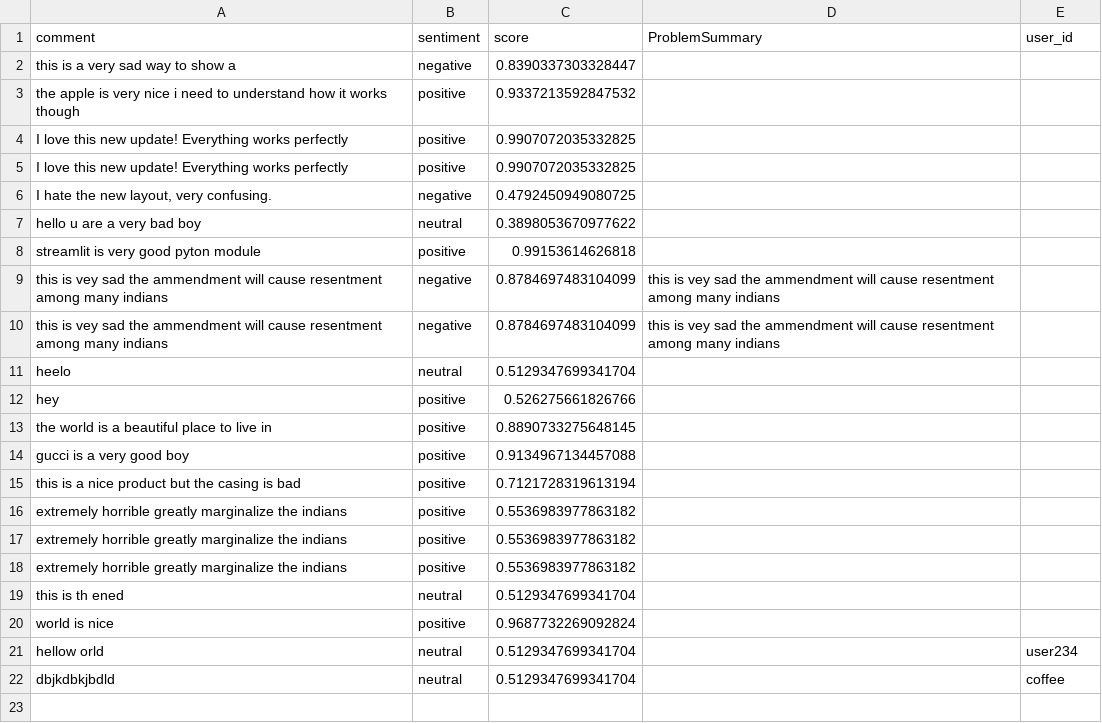
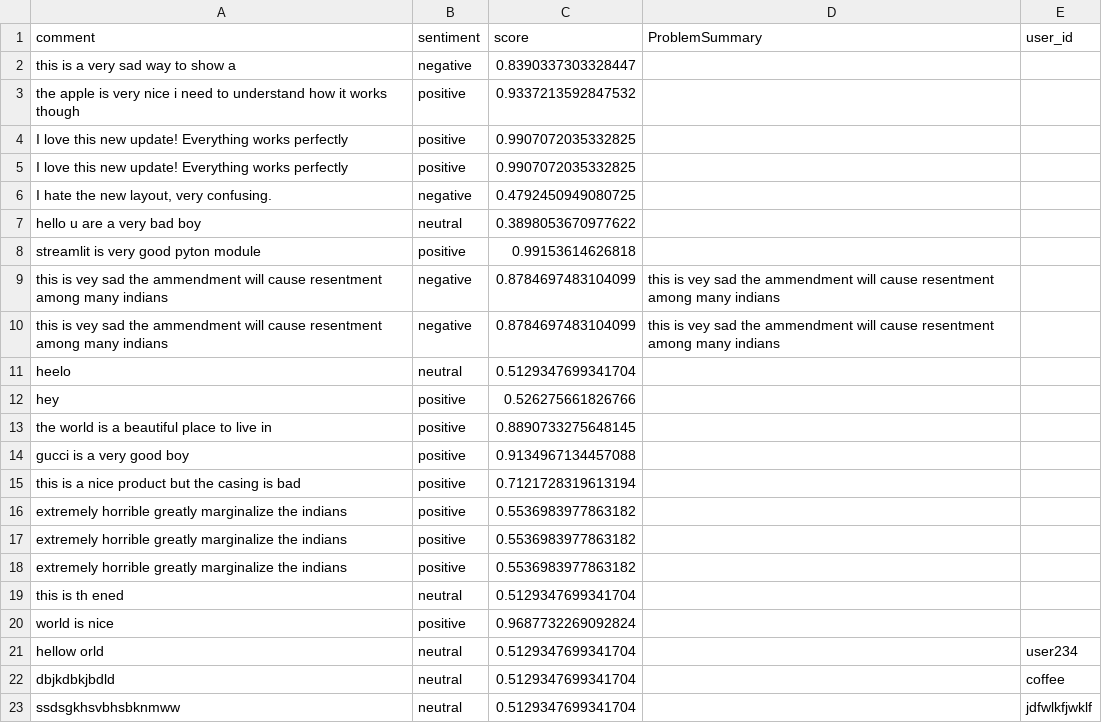
Before and after one commit to ivanho-git/commentanalysis, a CSV file: comments.csv, drawn as a sheet; the diff names each change by its address in the sheet, - before the commit and + after, or states it on an @@ line.

Commit message:
Update comments 2025-09-22 20:24:05.336008

```diff
--- a/comments.csv
+++ b/comments.csv
+row 23: ssdsgkhsvbhsbknmww | neutral | 0.5129347699341704 |  | jdfwlkfjwklf
```
